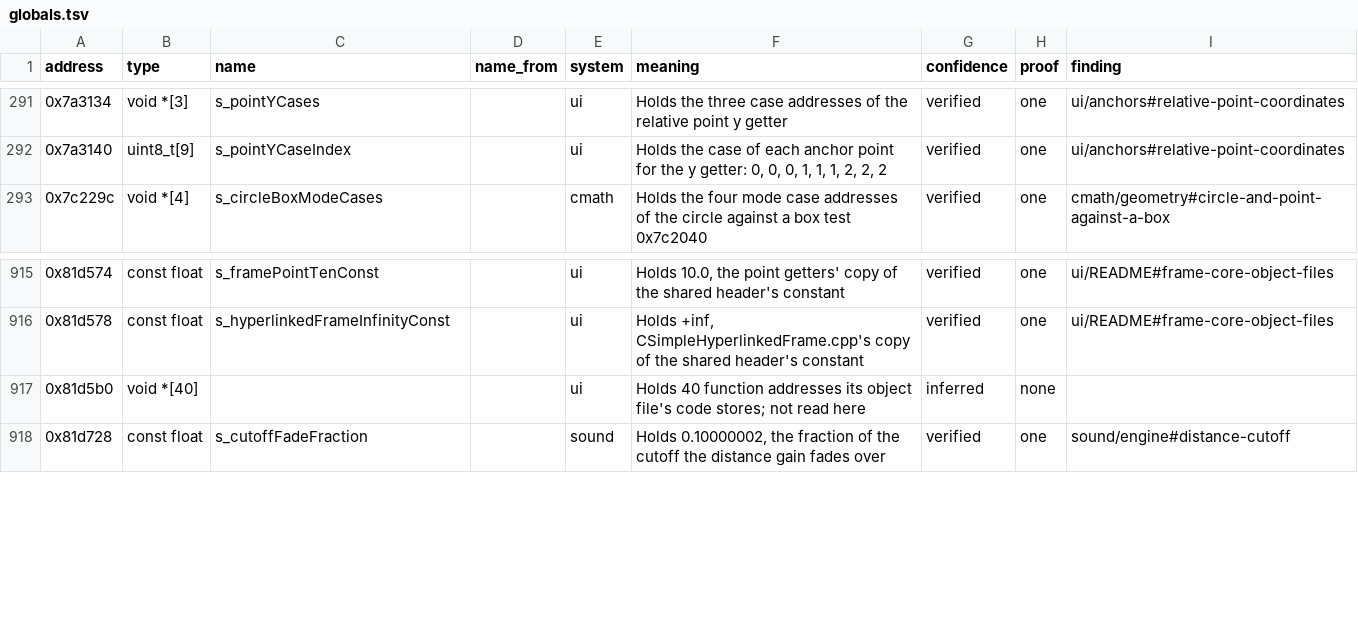
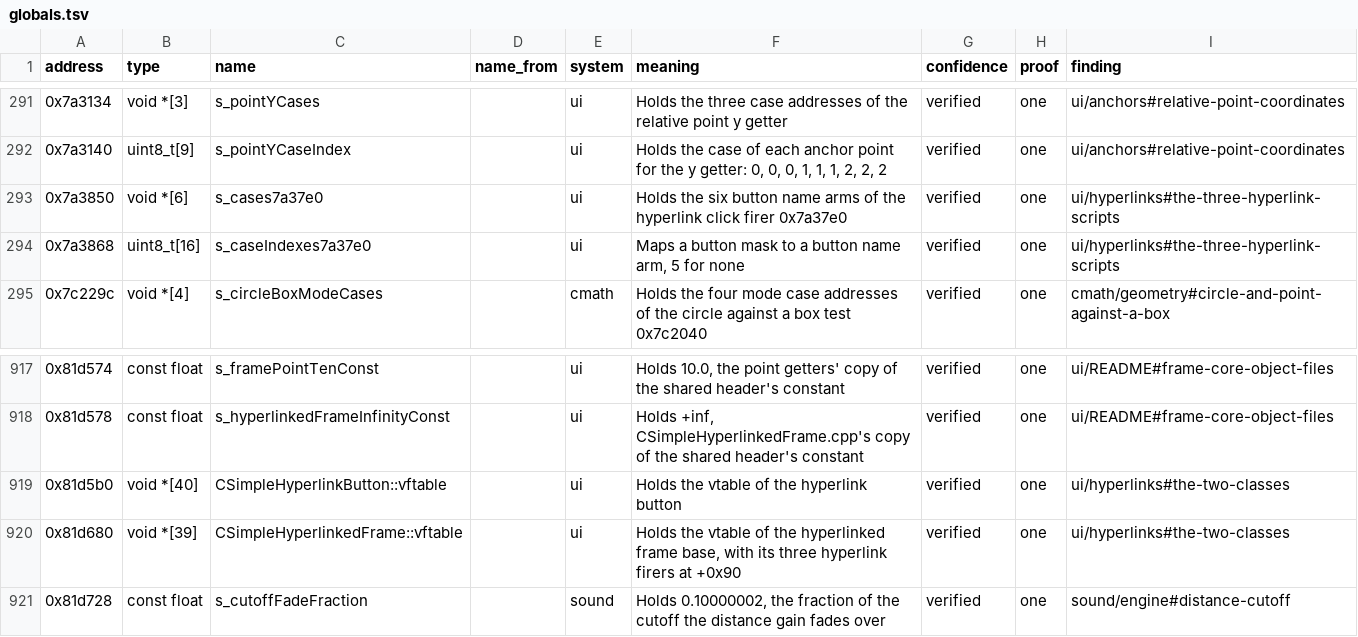
Before and after one commit to samwhosung/benilla-re, a TSV file: symbols/globals.tsv, drawn as a sheet; only a part is shown, gaps mark what is left out.

```diff
--- a/symbols/globals.tsv
+++ b/symbols/globals.tsv
@@ -292,2 +292,4 @@ address	type	name	name_from	system	meaning	confidence	proof	finding
 0x7a3140	uint8_t[9]	s_pointYCaseIndex		ui	Holds the case of each anchor point for the y getter: 0, 0, 0, 1, 1, 1, 2, 2, 2	verified	one	ui/anchors#relative-point-coordinates
+0x7a3850	void *[6]	s_cases7a37e0		ui	Holds the six button name arms of the hyperlink click firer 0x7a37e0	verified	one	ui/hyperlinks#the-three-hyperlink-scripts
+0x7a3868	uint8_t[16]	s_caseIndexes7a37e0		ui	Maps a button mask to a button name arm, 5 for none	verified	one	ui/hyperlinks#the-three-hyperlink-scripts
 0x7c229c	void *[4]	s_circleBoxModeCases		cmath	Holds the four mode case addresses of the circle against a box test 0x7c2040	verified	one	cmath/geometry#circle-and-point-against-a-box
@@ -916,3 +918,4 @@ address	type	name	name_from	system	meaning	confidence	proof	finding
 0x81d578	const float	s_hyperlinkedFrameInfinityConst		ui	Holds +inf, CSimpleHyperlinkedFrame.cpp's copy of the shared header's constant	verified	one	ui/README#frame-core-object-files
-0x81d5b0	void *[40]			ui	Holds 40 function addresses its object file's code stores; not read here	inferred	none	
+0x81d5b0	void *[40]	CSimpleHyperlinkButton::vftable		ui	Holds the vtable of the hyperlink button	verified	one	ui/hyperlinks#the-two-classes
+0x81d680	void *[39]	CSimpleHyperlinkedFrame::vftable		ui	Holds the vtable of the hyperlinked frame base, with its three hyperlink firers at +0x90	verified	one	ui/hyperlinks#the-two-classes
 0x81d728	const float	s_cutoffFadeFraction		sound	Holds 0.10000002, the fraction of the cutoff the distance gain fades over	verified	one	sound/engine#distance-cutoff
```
Also changed, not shown: 2 other files.
